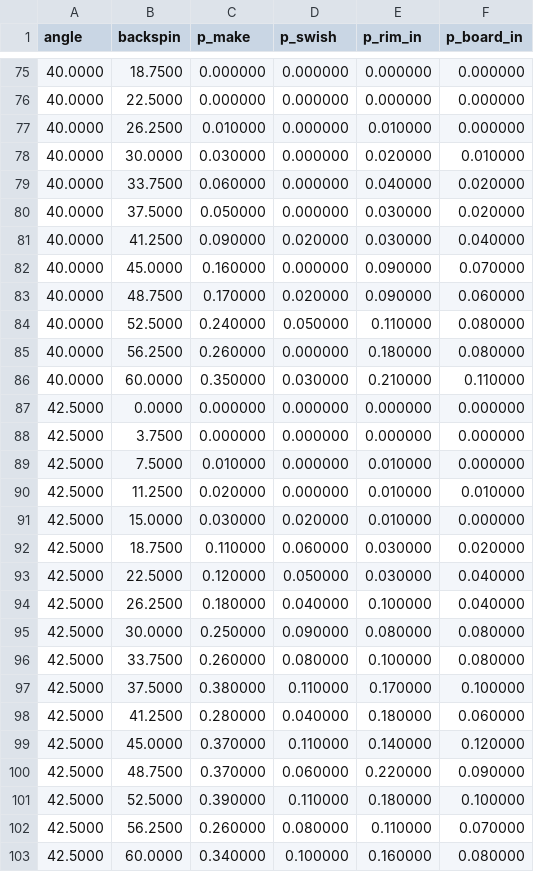
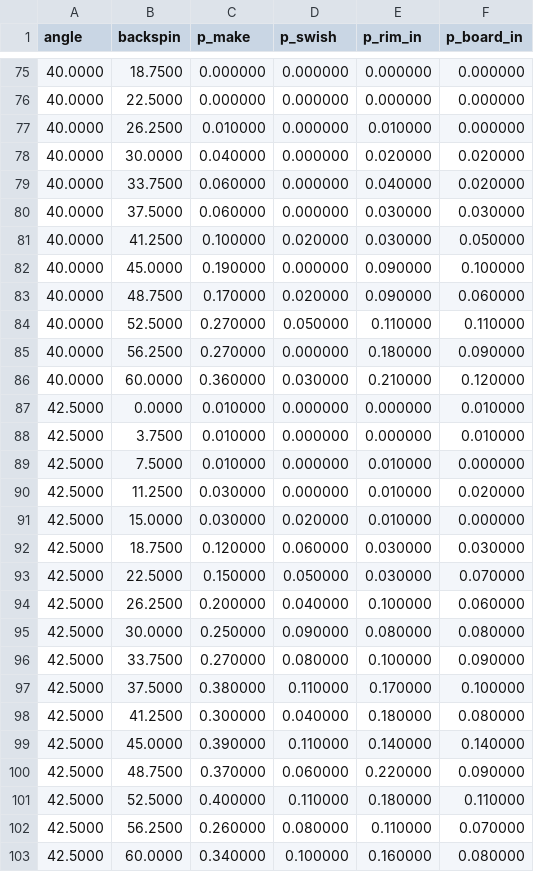
Before and after one commit to dbzyw/comp-1110-group-project, a CSV file: data.csv, drawn as a sheet; only a part is shown, gaps mark what is left out; the diff covers the shown part only.

Commit message:
experiment.py: add 2D scoring-speed-window sweep (vectorized), plus data_2d*.csv
- 2D 扫描把 UI 的“SCAN WINDOW”从按一个按钮升级成整张 (角度 × 后旋) 网格：
  每格给最宽连续必中速度区段 (band_lo/hi/width/mid)、窗口内速度占比
  (p_speed_made) 以及 swish/bank-in/rattle-in 占比；速度网格与 UI 完全相同
  (5.5-14.5 m/s 均匀 150 点)，所以表里的 band_* 就是界面上按一次会看到的窗口
- 新增 batch_simulate_2d (向量化，逐步顺序与 simulate_2d/单文件同构)、
  find_band_2d (标量，= UI find_band)、band_from_flags、_write_csv_atomic(带引号转义)
- 40 例随机出手对照：向量化 vs 标量结局 0 处不一致，plane_h/peak/flight 逐位一致
- 3D 主流程代码与判定未变：重跑 data.csv / data_three.csv 只在低概率格上差
  ±0.03 的蒙特卡洛噪声（同 seed、同代码；numpy 版本的 normal 抽样流不同），
  峰位与 HEAD 一致：罚球 55deg/45 rad/s P=0.77，三分 45deg/37.5 rad/s P=0.79
  （顺带说明：文档里写的三分峰“48deg/48.8”与仓库自带的 data_three.csv 不符，
    最后一次提交会把文档改正）
- CLI: `python experiment.py` 现在跑 3D 两个 + 2D 两个；新增 `python experiment.py 2d`

```diff
--- a/data.csv
+++ b/data.csv
@@ -77,26 +77,26 @@ angle,backspin,p_make,p_swish,p_rim_in,p_board_in
 40.0000,26.2500,0.010000,0.000000,0.010000,0.000000
-40.0000,30.0000,0.030000,0.000000,0.020000,0.010000
+40.0000,30.0000,0.040000,0.000000,0.020000,0.020000
 40.0000,33.7500,0.060000,0.000000,0.040000,0.020000
-40.0000,37.5000,0.050000,0.000000,0.030000,0.020000
-40.0000,41.2500,0.090000,0.020000,0.030000,0.040000
-40.0000,45.0000,0.160000,0.000000,0.090000,0.070000
+40.0000,37.5000,0.060000,0.000000,0.030000,0.030000
+40.0000,41.2500,0.100000,0.020000,0.030000,0.050000
+40.0000,45.0000,0.190000,0.000000,0.090000,0.100000
 40.0000,48.7500,0.170000,0.020000,0.090000,0.060000
-40.0000,52.5000,0.240000,0.050000,0.110000,0.080000
-40.0000,56.2500,0.260000,0.000000,0.180000,0.080000
-40.0000,60.0000,0.350000,0.030000,0.210000,0.110000
-42.5000,0.0000,0.000000,0.000000,0.000000,0.000000
-42.5000,3.7500,0.000000,0.000000,0.000000,0.000000
+40.0000,52.5000,0.270000,0.050000,0.110000,0.110000
+40.0000,56.2500,0.270000,0.000000,0.180000,0.090000
+40.0000,60.0000,0.360000,0.030000,0.210000,0.120000
+42.5000,0.0000,0.010000,0.000000,0.000000,0.010000
+42.5000,3.7500,0.010000,0.000000,0.000000,0.010000
 42.5000,7.5000,0.010000,0.000000,0.010000,0.000000
-42.5000,11.2500,0.020000,0.000000,0.010000,0.010000
+42.5000,11.2500,0.030000,0.000000,0.010000,0.020000
 42.5000,15.0000,0.030000,0.020000,0.010000,0.000000
-42.5000,18.7500,0.110000,0.060000,0.030000,0.020000
-42.5000,22.5000,0.120000,0.050000,0.030000,0.040000
-42.5000,26.2500,0.180000,0.040000,0.100000,0.040000
+42.5000,18.7500,0.120000,0.060000,0.030000,0.030000
+42.5000,22.5000,0.150000,0.050000,0.030000,0.070000
+42.5000,26.2500,0.200000,0.040000,0.100000,0.060000
 42.5000,30.0000,0.250000,0.090000,0.080000,0.080000
-42.5000,33.7500,0.260000,0.080000,0.100000,0.080000
+42.5000,33.7500,0.270000,0.080000,0.100000,0.090000
 42.5000,37.5000,0.380000,0.110000,0.170000,0.100000
-42.5000,41.2500,0.280000,0.040000,0.180000,0.060000
-42.5000,45.0000,0.370000,0.110000,0.140000,0.120000
+42.5000,41.2500,0.300000,0.040000,0.180000,0.080000
+42.5000,45.0000,0.390000,0.110000,0.140000,0.140000
 42.5000,48.7500,0.370000,0.060000,0.220000,0.090000
-42.5000,52.5000,0.390000,0.110000,0.180000,0.100000
+42.5000,52.5000,0.400000,0.110000,0.180000,0.110000
 42.5000,56.2500,0.260000,0.080000,0.110000,0.070000
```
Also changed, not shown: 28 edited cells elsewhere in this file, data_three.csv, 3 other files.
